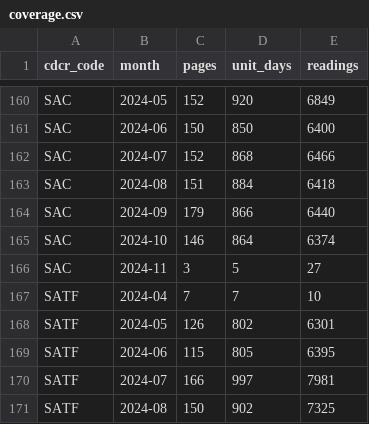
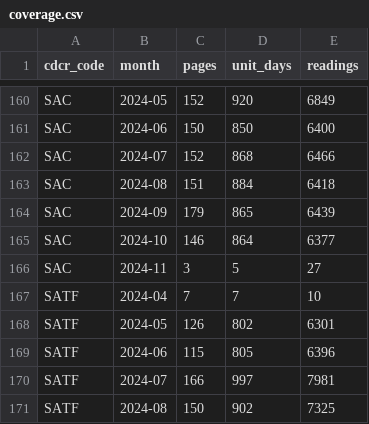
Before and after one commit to mbecica/cdcr_facility_data, a CSV file: data/heat/heat_plan_2024/indoor/coverage.csv, drawn as a sheet; only a part is shown, gaps mark what is left out.

```diff
--- a/data/heat/heat_plan_2024/indoor/coverage.csv
+++ b/data/heat/heat_plan_2024/indoor/coverage.csv
@@ -163,4 +163,4 @@ SAC,2024-07,152,868,6466
 SAC,2024-08,151,884,6418
-SAC,2024-09,179,866,6440
-SAC,2024-10,146,864,6374
+SAC,2024-09,179,865,6439
+SAC,2024-10,146,864,6377
 SAC,2024-11,3,5,27
@@ -168,3 +168,3 @@ SATF,2024-04,7,7,10
 SATF,2024-05,126,802,6301
-SATF,2024-06,115,805,6395
+SATF,2024-06,115,805,6396
 SATF,2024-07,166,997,7981
```
Also changed, not shown: 4 other files.
